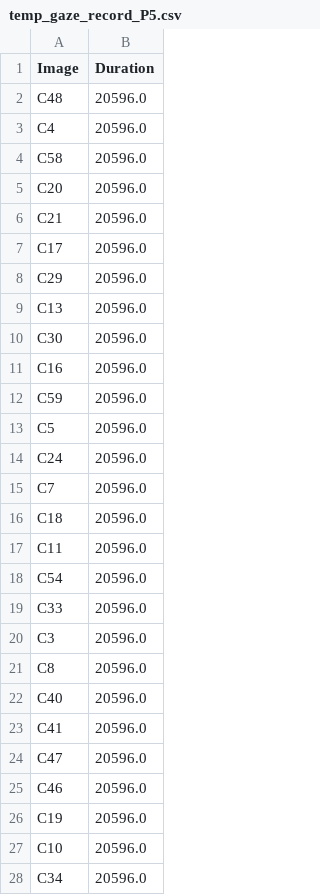
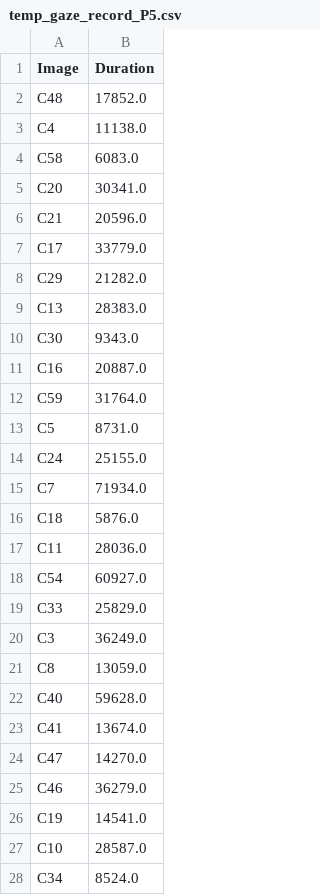
Before and after one commit to ndsongan/5544-data-files, a CSV file: temp_gaze_record_P5.csv, drawn as a sheet; only a part is shown; the diff covers the shown part only.

```diff
--- a/temp_gaze_record_P5.csv
+++ b/temp_gaze_record_P5.csv
@@ -1,28 +1,28 @@
 Image,Duration
-C48,20596.0
-C4,20596.0
-C58,20596.0
-C20,20596.0
+C48,17852.0
+C4,11138.0
+C58,6083.0
+C20,30341.0
 C21,20596.0
-C17,20596.0
-C29,20596.0
-C13,20596.0
-C30,20596.0
-C16,20596.0
-C59,20596.0
-C5,20596.0
-C24,20596.0
-C7,20596.0
-C18,20596.0
-C11,20596.0
-C54,20596.0
-C33,20596.0
-C3,20596.0
-C8,20596.0
-C40,20596.0
-C41,20596.0
-C47,20596.0
-C46,20596.0
-C19,20596.0
-C10,20596.0
-C34,20596.0
+C17,33779.0
+C29,21282.0
+C13,28383.0
+C30,9343.0
+C16,20887.0
+C59,31764.0
+C5,8731.0
+C24,25155.0
+C7,71934.0
+C18,5876.0
+C11,28036.0
+C54,60927.0
+C33,25829.0
+C3,36249.0
+C8,13059.0
+C40,59628.0
+C41,13674.0
+C47,14270.0
+C46,36279.0
+C19,14541.0
+C10,28587.0
+C34,8524.0
```
Also changed, not shown: 33 edited cells elsewhere in this file, temp_gaze_record_P11.csv, temp_gaze_record_P3.csv, 8 other files.
